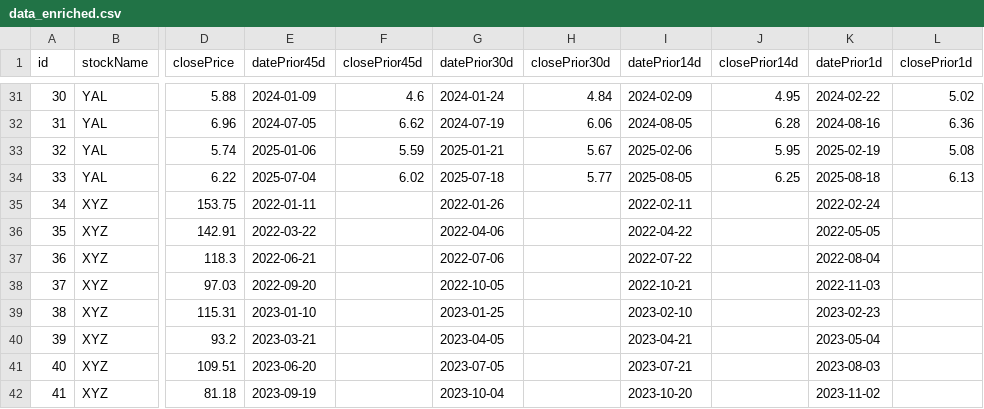
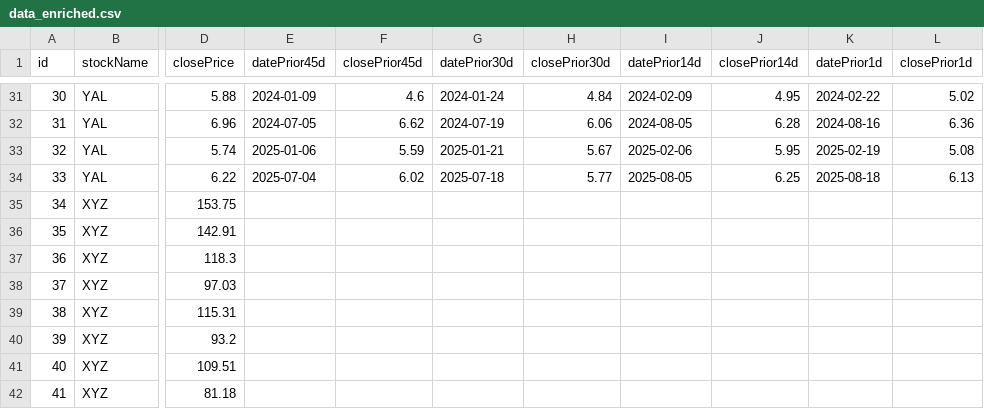
Before and after one commit to calledarian/stock-crud, a CSV file: YahooService/data_enriched.csv, drawn as a sheet; only a part is shown, gaps mark what is left out; the diff covers the shown part only; the diff names each change by its address in the sheet, - before the commit and + after, or states it on an @@ line.

Commit message:
[TASK] Fix
refs STOCK-0

```diff
--- a/YahooService/data_enriched.csv
+++ b/YahooService/data_enriched.csv
-E35 (datePrior45d): 2022-01-11
+E35 (datePrior45d): (empty)
-G35 (datePrior30d): 2022-01-26
+G35 (datePrior30d): (empty)
-I35 (datePrior14d): 2022-02-11
+I35 (datePrior14d): (empty)
-K35 (datePrior1d): 2022-02-24
+K35 (datePrior1d): (empty)
-E36 (datePrior45d): 2022-03-22
+E36 (datePrior45d): (empty)
-G36 (datePrior30d): 2022-04-06
+G36 (datePrior30d): (empty)
-I36 (datePrior14d): 2022-04-22
+I36 (datePrior14d): (empty)
-K36 (datePrior1d): 2022-05-05
+K36 (datePrior1d): (empty)
-E37 (datePrior45d): 2022-06-21
+E37 (datePrior45d): (empty)
-G37 (datePrior30d): 2022-07-06
+G37 (datePrior30d): (empty)
-I37 (datePrior14d): 2022-07-22
+I37 (datePrior14d): (empty)
-K37 (datePrior1d): 2022-08-04
+K37 (datePrior1d): (empty)
-E38 (datePrior45d): 2022-09-20
+E38 (datePrior45d): (empty)
-G38 (datePrior30d): 2022-10-05
+G38 (datePrior30d): (empty)
-I38 (datePrior14d): 2022-10-21
+I38 (datePrior14d): (empty)
-K38 (datePrior1d): 2022-11-03
+K38 (datePrior1d): (empty)
-E39 (datePrior45d): 2023-01-10
+E39 (datePrior45d): (empty)
-G39 (datePrior30d): 2023-01-25
+G39 (datePrior30d): (empty)
-I39 (datePrior14d): 2023-02-10
+I39 (datePrior14d): (empty)
-K39 (datePrior1d): 2023-02-23
+K39 (datePrior1d): (empty)
-E40 (datePrior45d): 2023-03-21
+E40 (datePrior45d): (empty)
-G40 (datePrior30d): 2023-04-05
+G40 (datePrior30d): (empty)
-I40 (datePrior14d): 2023-04-21
+I40 (datePrior14d): (empty)
-K40 (datePrior1d): 2023-05-04
+K40 (datePrior1d): (empty)
-E41 (datePrior45d): 2023-06-20
+E41 (datePrior45d): (empty)
-G41 (datePrior30d): 2023-07-05
+G41 (datePrior30d): (empty)
-I41 (datePrior14d): 2023-07-21
+I41 (datePrior14d): (empty)
-K41 (datePrior1d): 2023-08-03
+K41 (datePrior1d): (empty)
-E42 (datePrior45d): 2023-09-19
+E42 (datePrior45d): (empty)
-G42 (datePrior30d): 2023-10-04
+G42 (datePrior30d): (empty)
-I42 (datePrior14d): 2023-10-20
+I42 (datePrior14d): (empty)
-K42 (datePrior1d): 2023-11-02
+K42 (datePrior1d): (empty)
```
Also changed, not shown: 167 edited cells elsewhere in this file, 3 other files.
